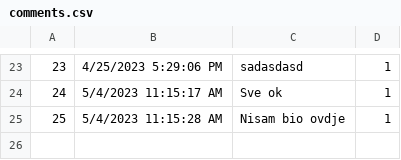
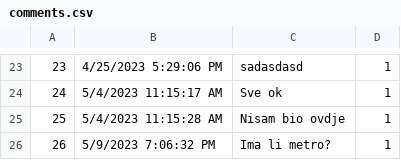
Before and after one commit to aleksandarm001/Booking_projekat, a CSV file: InitialProject/Infrastructure/Resources/Data/comments.csv, drawn as a sheet; only a part is shown, gaps mark what is left out; the diff names each change by its address in the sheet, - before the commit and + after, or states it on an @@ line.

```diff
--- a/InitialProject/Infrastructure/Resources/Data/comments.csv
+++ b/InitialProject/Infrastructure/Resources/Data/comments.csv
+row 26: 26 | 5/9/2023 7:06:32 PM | Ima li metro? | 1
```
Also changed, not shown: 11 other files.
